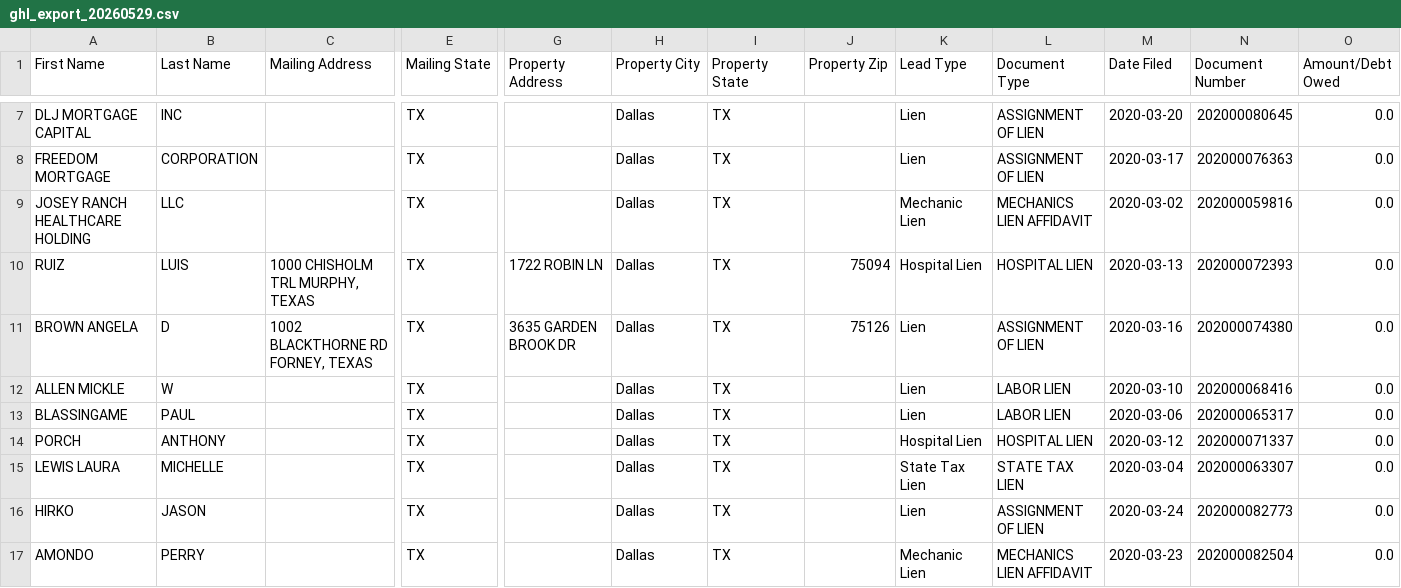
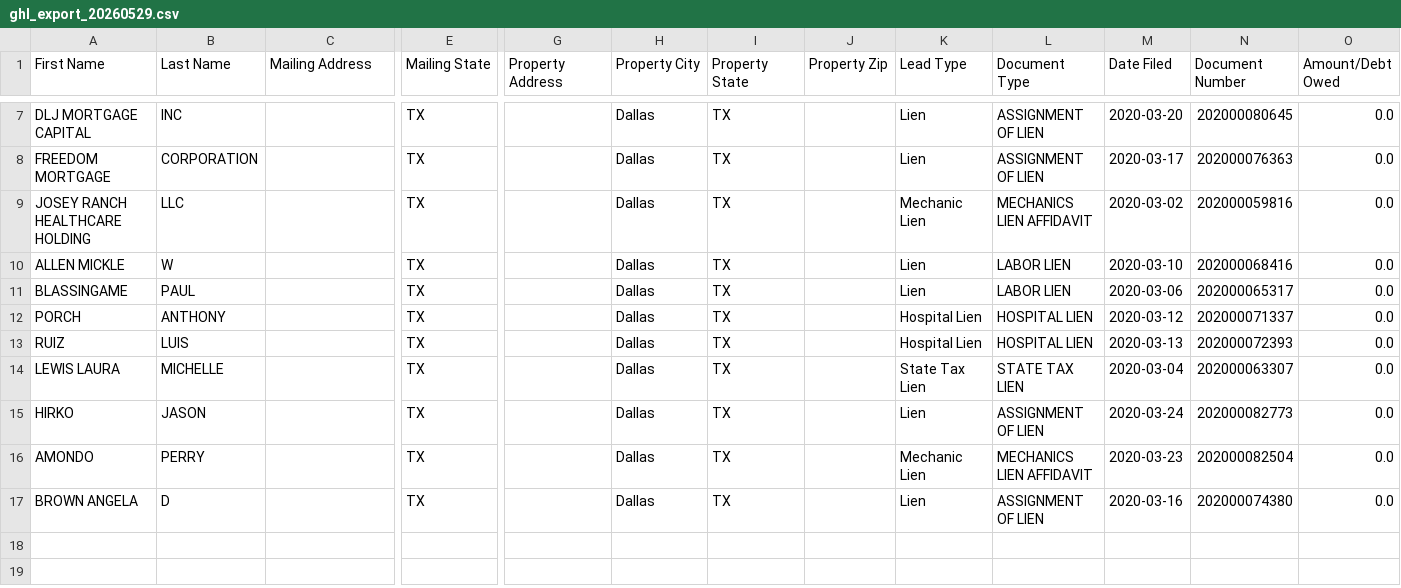
Before and after one commit to Jbond769/Dallas-Leads, a CSV file: data/ghl_export_20260529.csv, drawn as a sheet; only a part is shown, gaps mark what is left out; removed rows and columns are numbered as before the commit, all else as after; rows hold the shown columns only; the diff names each change by its address in the sheet, - before the commit and + after, or states it on an @@ line.

```diff
--- a/data/ghl_export_20260529.csv
+++ b/data/ghl_export_20260529.csv
-row 10: RUIZ | LUIS | 1000 CHISHOLM TRL MURPHY, TEXAS | TX | 1722 ROBIN LN | Dallas | TX | 75094 | Hospital Lien | HOSPITAL LIEN | 2020-03-13 | 202000072393 | 0.0
-row 11: BROWN ANGELA | D | 1002 BLACKTHORNE RD FORNEY, TEXAS | TX | 3635 GARDEN BROOK DR | Dallas | TX | 75126 | Lien | ASSIGNMENT OF LIEN | 2020-03-16 | 202000074380 | 0.0
+row 13: RUIZ | LUIS |  | TX |  | Dallas | TX |  | Hospital Lien | HOSPITAL LIEN | 2020-03-13 | 202000072393 | 0.0
+row 17: BROWN ANGELA | D |  | TX |  | Dallas | TX |  | Lien | ASSIGNMENT OF LIEN | 2020-03-16 | 202000074380 | 0.0
```
Also changed, not shown: 4 other files.
